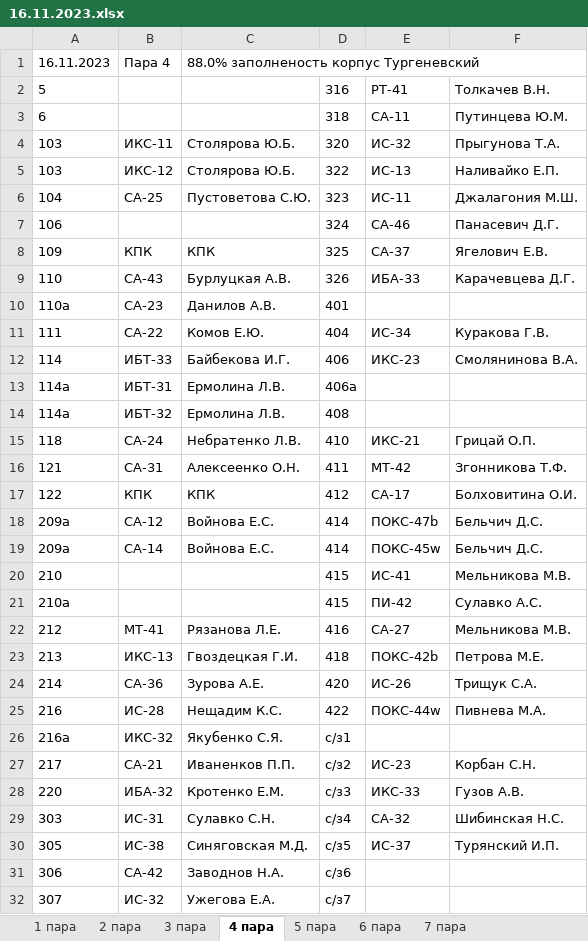
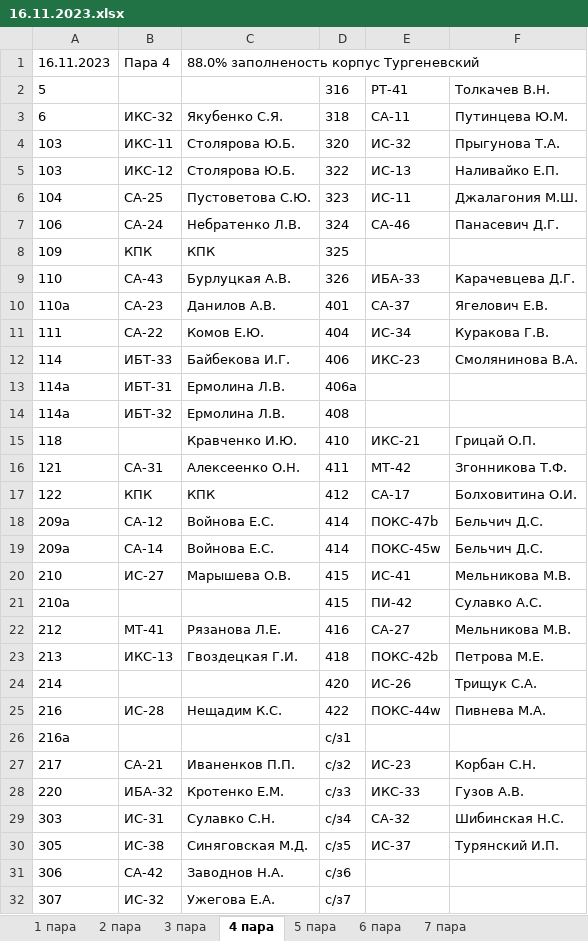
Before and after one commit to divanys/parsing_planchette, an Excel workbook: all_planchette/16.11.2023.xlsx, sheet 4 пара, drawn as a sheet; only a part is shown; values as stored, in another font and other column widths than the file's, no borders; charts and pictures not drawn; the diff names each change by its address in the sheet, - before the commit and + after, or states it on an @@ line.

```diff
--- a/all_planchette/16.11.2023.xlsx (sheet 4 пара)
+++ b/all_planchette/16.11.2023.xlsx (sheet 4 пара)
-B3: (empty)
+B3: ИКС-32
-C3: (empty)
+C3: Якубенко С.Я.
-B7: (empty)
+B7: СА-24
-C7: (empty)
+C7: Небратенко Л.В.
-E8: СА-37
+E8: (empty)
-F8: Ягелович Е.В.
+F8: (empty)
-E10: (empty)
+E10: СА-37
-F10: (empty)
+F10: Ягелович Е.В.
-B15: СА-24
+B15: (empty)
-C15: Небратенко Л.В.
+C15: Кравченко И.Ю.
-B20: (empty)
+B20: ИС-27
-C20: (empty)
+C20: Марышева О.В.
-B24: СА-36
+B24: (empty)
-C24: Зурова А.Е.
+C24: (empty)
-B26: ИКС-32
+B26: (empty)
-C26: Якубенко С.Я.
+C26: (empty)
```
Also changed, not shown: sheet 5 пара, sheet 3 пара, sheet 2 пара, sheet 6 пара, sheet 7 пара, all_planchette/15.11.2023.xlsx, 9 other files.
